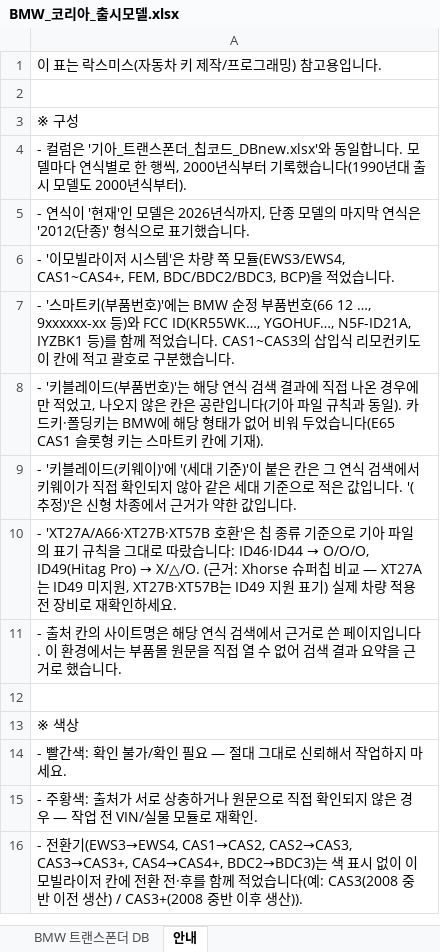
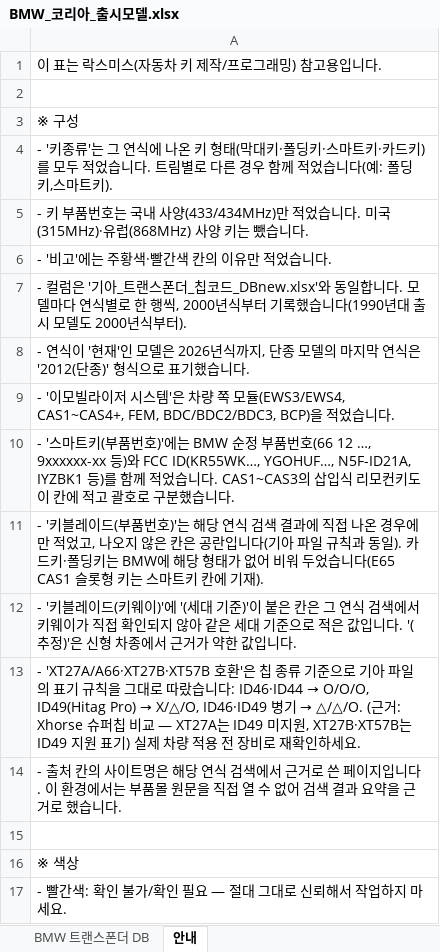
Before and after one commit to pegasusj8888-sudo/claude, an Excel workbook: BMW_코리아_출시모델.xlsx, sheet 안내, drawn as a sheet; only a part is shown; the shorter side is filled out with more unchanged rows; values as stored, in another font and other column widths than the file's, no borders; addresses are those after the commit; the diff names each change by its address in the sheet, - before the commit and + after, or states it on an @@ line.

```diff
--- a/BMW_코리아_출시모델.xlsx (sheet 안내)
+++ b/BMW_코리아_출시모델.xlsx (sheet 안내)
+row 4: - '키종류'는 그 연식에 나온 키 형태(막대키·폴딩키·스마트키·카드키)를 모두 적었습니다. 트림별로 다른 경우 함께 적었습니다(예: 폴딩키,스마트키).
+row 5: - 키 부품번호는 국내 사양(433/434MHz)만 적었습니다. 미국(315MHz)·유럽(868MHz) 사양 키는 뺐습니다.
+row 6: - '비고'에는 주황색·빨간색 칸의 이유만 적었습니다.
@@ A13: …O/O/O, ID49(Hitag Pro) → X/△/O. (근거:… → …O/O/O, ID49(Hitag Pro) → X/△/O, ID46·ID49 병기 → △/△/O. (근거:… @@
```
Also changed, not shown: sheet BMW 트랜스폰더 DB, KG모빌리티(쌍용)_models.xlsx, 르노_models.xlsx, 6 other files.
